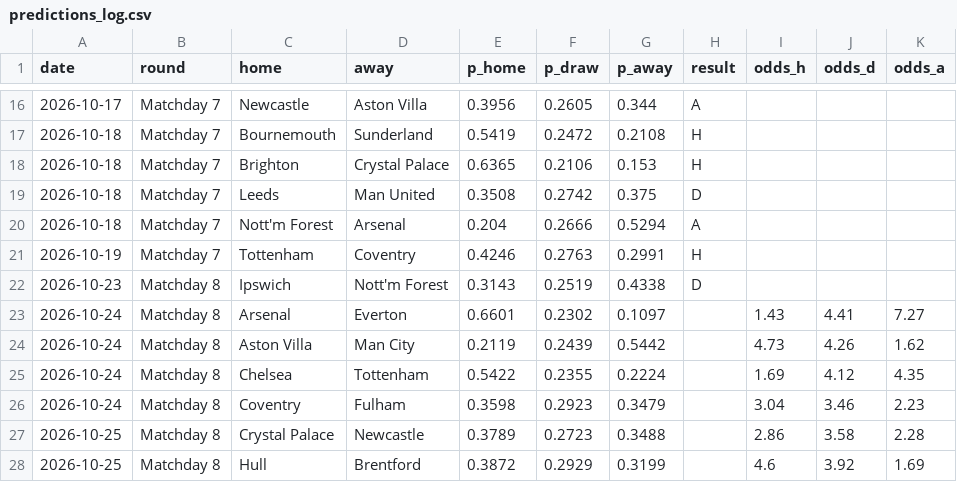
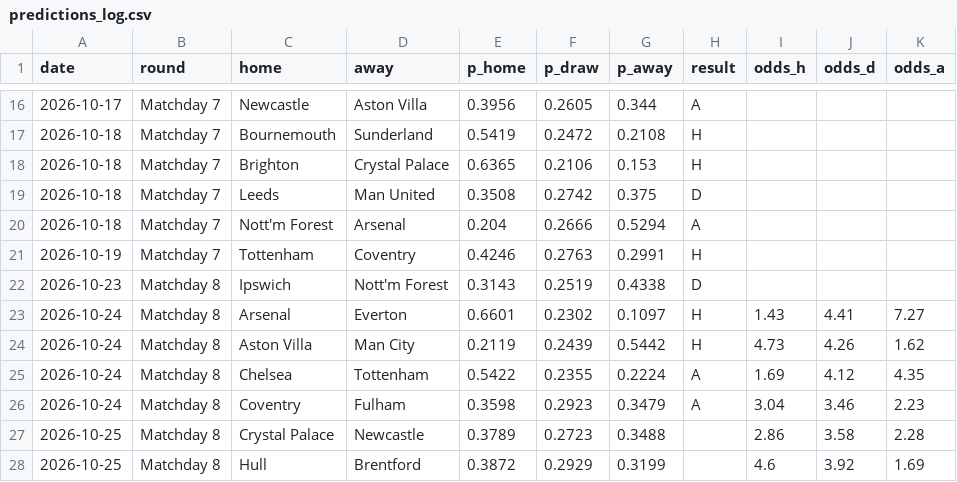
Before and after one commit to tensixn/Epl-Predictor, a CSV file: results/predictions_log.csv, drawn as a sheet; only a part is shown, gaps mark what is left out.

```diff
--- a/results/predictions_log.csv
+++ b/results/predictions_log.csv
@@ -22,6 +22,6 @@ date,round,home,away,p_home,p_draw,p_away,result,odds_h,odds_d,odds_a
 2026-10-23,Matchday 8,Ipswich,Nott'm Forest,0.3143,0.2519,0.4338,D,,,
-2026-10-24,Matchday 8,Arsenal,Everton,0.6601,0.2302,0.1097,,1.43,4.41,7.27
-2026-10-24,Matchday 8,Aston Villa,Man City,0.2119,0.2439,0.5442,,4.73,4.26,1.62
-2026-10-24,Matchday 8,Chelsea,Tottenham,0.5422,0.2355,0.2224,,1.69,4.12,4.35
-2026-10-24,Matchday 8,Coventry,Fulham,0.3598,0.2923,0.3479,,3.04,3.46,2.23
+2026-10-24,Matchday 8,Arsenal,Everton,0.6601,0.2302,0.1097,H,1.43,4.41,7.27
+2026-10-24,Matchday 8,Aston Villa,Man City,0.2119,0.2439,0.5442,H,4.73,4.26,1.62
+2026-10-24,Matchday 8,Chelsea,Tottenham,0.5422,0.2355,0.2224,A,1.69,4.12,4.35
+2026-10-24,Matchday 8,Coventry,Fulham,0.3598,0.2923,0.3479,A,3.04,3.46,2.23
 2026-10-25,Matchday 8,Crystal Palace,Newcastle,0.3789,0.2723,0.3488,,2.86,3.58,2.28
```
Also changed, not shown: data/players/fpl_current.csv, data/raw/season-2627.csv.
